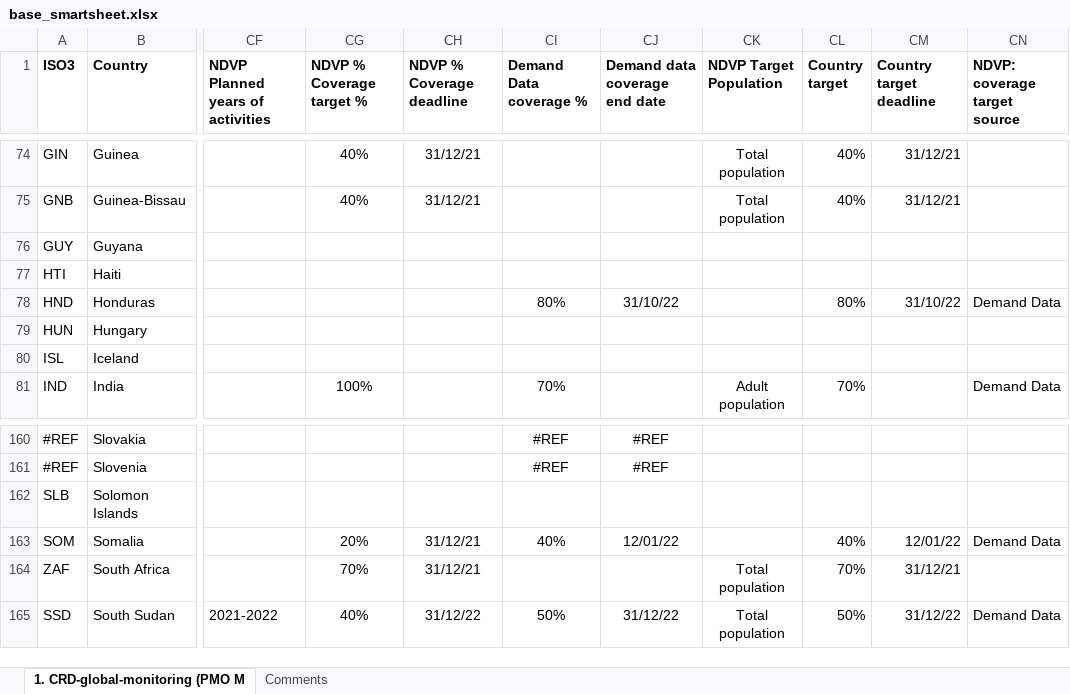
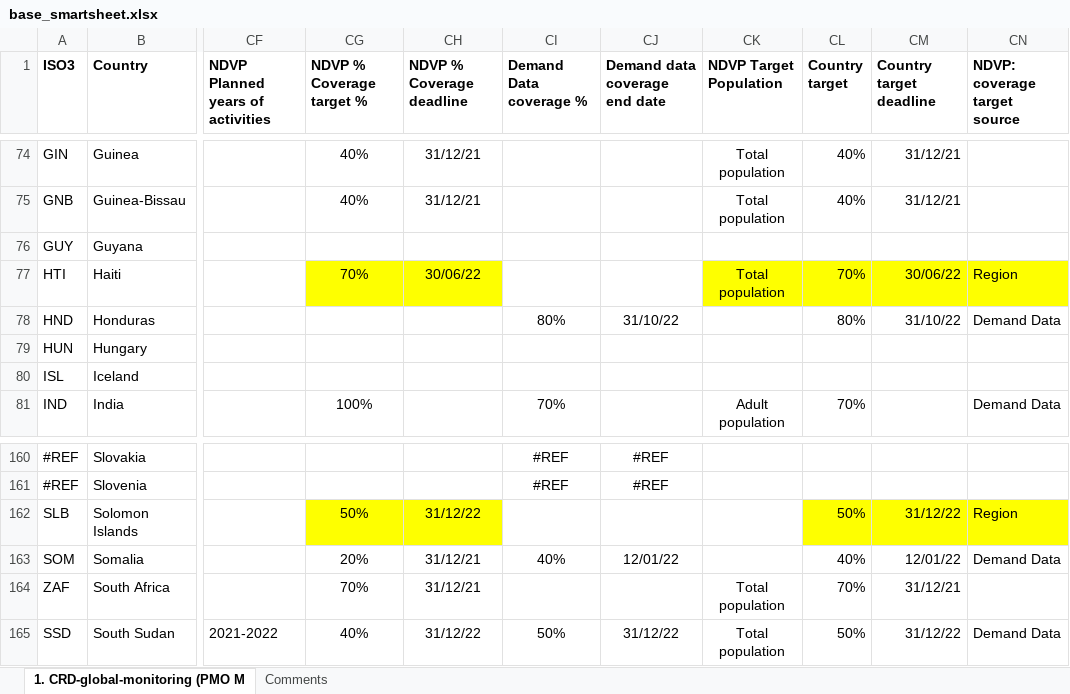
Before and after one commit to brooksdonald/cvap, an Excel workbook: data/_input/base_smartsheet.xlsx, sheet 1. CRD-global-monitoring (PMO M, drawn as a sheet; only a part is shown, gaps mark what is left out; values as stored, in another font and other column widths than the file's, no borders; the diff names each change by its address in the sheet, - before the commit and + after, or states it on an @@ line.

```diff
--- a/data/_input/base_smartsheet.xlsx (sheet 1. CRD-global-monitoring (PMO M)
+++ b/data/_input/base_smartsheet.xlsx (sheet 1. CRD-global-monitoring (PMO M)
-CG77 (NDVP % Coverage target %): (empty)
+CG77 (NDVP % Coverage target %): 70%
-CG77:CH77 fill: none
+CG77:CH77 fill: #FEFF00
-CH77 (NDVP % Coverage deadline): (empty)
+CH77 (NDVP % Coverage deadline): 30/06/22
-CK77 (NDVP Target Population): (empty)
+CK77 (NDVP Target Population): Total population
-CK77:CN77 fill: none
+CK77:CN77 fill: #FEFF00
-CL77 (Country target): (empty)
+CL77 (Country target): 70%
-CM77 (Country target deadline): (empty)
+CM77 (Country target deadline): 30/06/22
-CN77 (NDVP: coverage target source): (empty)
+CN77 (NDVP: coverage target source): Region
-CG162 (NDVP % Coverage target %): (empty)
+CG162 (NDVP % Coverage target %): 50%
-CG162:CH162 fill: none
+CG162:CH162 fill: #FEFF00
-CH162 (NDVP % Coverage deadline): (empty)
+CH162 (NDVP % Coverage deadline): 31/12/22
-CL162 (Country target): (empty)
+CL162 (Country target): 50%
-CL162:CN162 fill: none
+CL162:CN162 fill: #FEFF00
-CM162 (Country target deadline): (empty)
+CM162 (Country target deadline): 31/12/22
-CN162 (NDVP: coverage target source): (empty)
+CN162 (NDVP: coverage target source): Region
```
Also changed, not shown: data/_input/base_supply_received_current.xlsx, data/_input/base_supply_received_lastmonth.xlsx, 6 other files.
